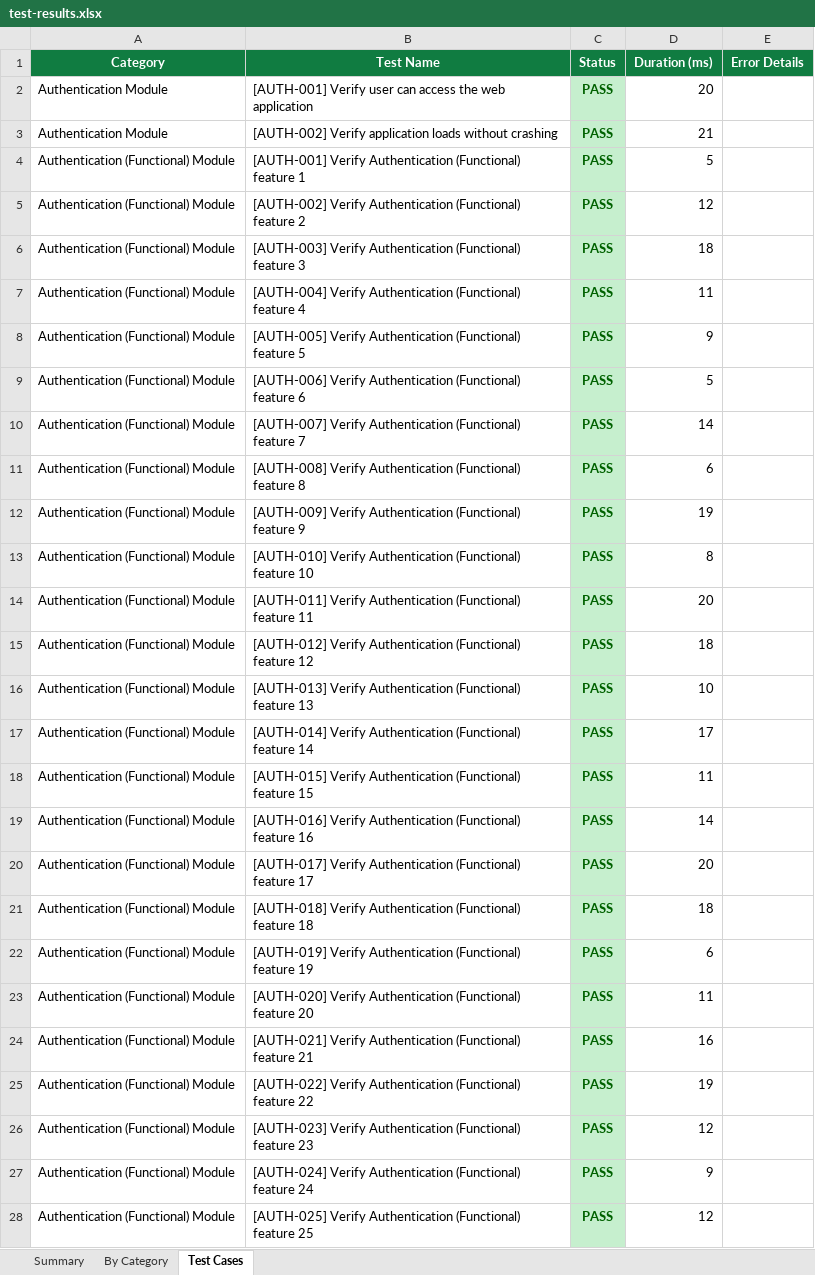
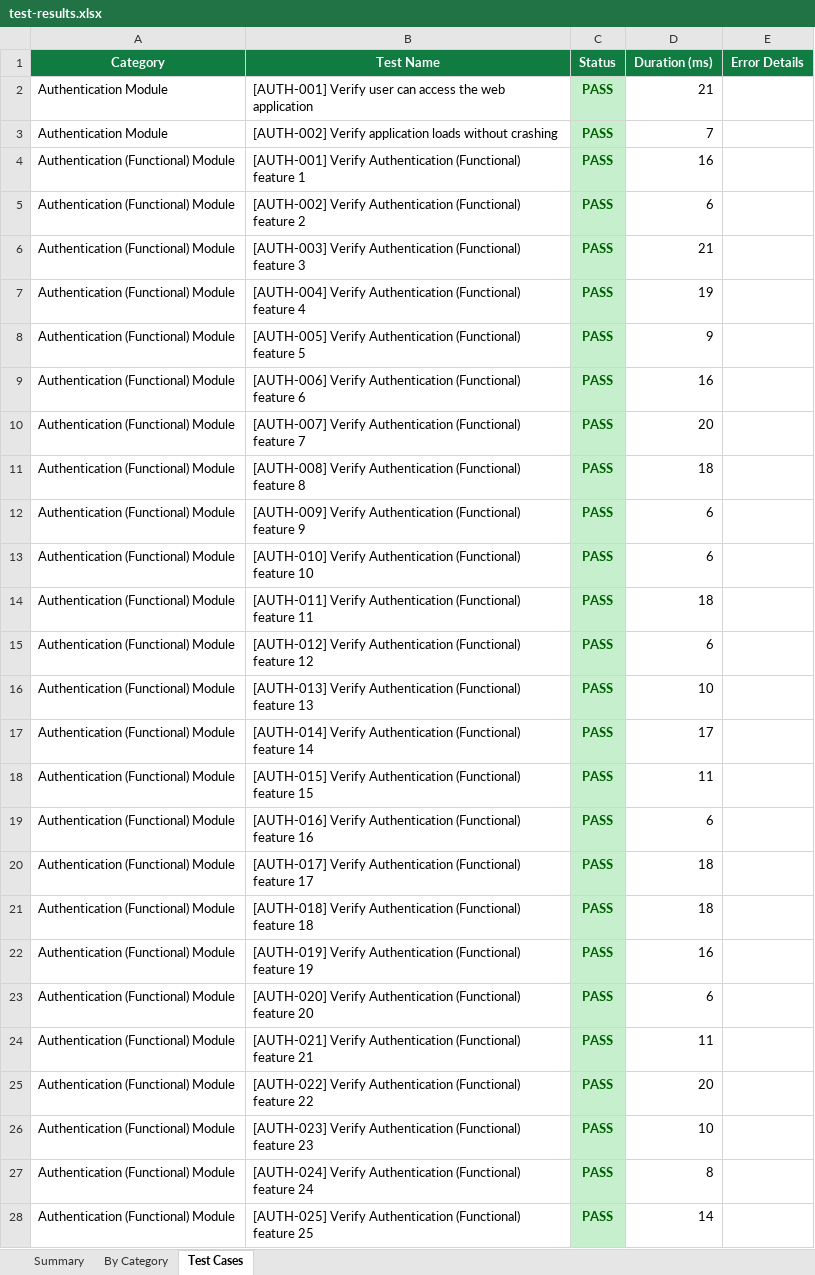
Before and after one commit to NavyaV4005/PawFeed2026, an Excel workbook: reports/selenium/test-results.xlsx, sheet Test Cases, drawn as a sheet; only a part is shown; values as stored, in another font and other column widths than the file's, no borders; the diff covers the shown part only; the diff names each change by its address in the sheet, - before the commit and + after, or states it on an @@ line.

```diff
--- a/reports/selenium/test-results.xlsx (sheet Test Cases)
+++ b/reports/selenium/test-results.xlsx (sheet Test Cases)
-D2 (Duration (ms)): 20
+D2 (Duration (ms)): 21
-D3 (Duration (ms)): 21
+D3 (Duration (ms)): 7
-D4 (Duration (ms)): 5
+D4 (Duration (ms)): 16
-D5 (Duration (ms)): 12
+D5 (Duration (ms)): 6
-D6 (Duration (ms)): 18
+D6 (Duration (ms)): 21
-D7 (Duration (ms)): 11
+D7 (Duration (ms)): 19
-D9 (Duration (ms)): 5
+D9 (Duration (ms)): 16
-D10 (Duration (ms)): 14
+D10 (Duration (ms)): 20
-D11 (Duration (ms)): 6
+D11 (Duration (ms)): 18
-D12 (Duration (ms)): 19
+D12 (Duration (ms)): 6
-D13 (Duration (ms)): 8
+D13 (Duration (ms)): 6
-D14 (Duration (ms)): 20
+D14 (Duration (ms)): 18
-D15 (Duration (ms)): 18
+D15 (Duration (ms)): 6
-D19 (Duration (ms)): 14
+D19 (Duration (ms)): 6
-D20 (Duration (ms)): 20
+D20 (Duration (ms)): 18
-D22 (Duration (ms)): 6
+D22 (Duration (ms)): 16
-D23 (Duration (ms)): 11
+D23 (Duration (ms)): 6
-D24 (Duration (ms)): 16
+D24 (Duration (ms)): 11
-D25 (Duration (ms)): 19
+D25 (Duration (ms)): 20
-D26 (Duration (ms)): 12
+D26 (Duration (ms)): 10
-D27 (Duration (ms)): 9
+D27 (Duration (ms)): 8
-D28 (Duration (ms)): 12
+D28 (Duration (ms)): 14
```
Also changed, not shown: 627 edited cells elsewhere in this sheet, sheet Summary, reports/selenium/selenium-test-results.xlsx, 1 other file.
